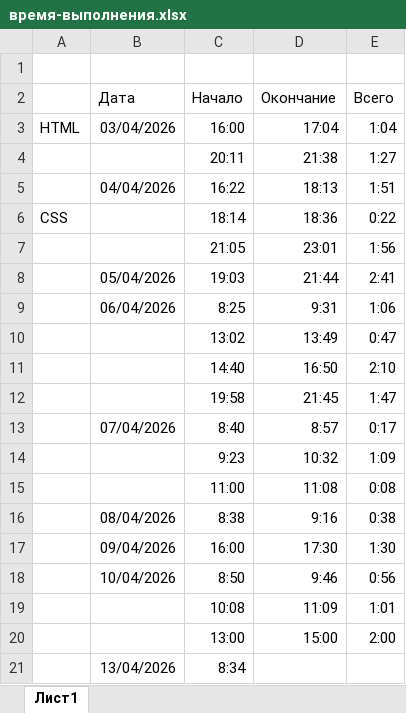
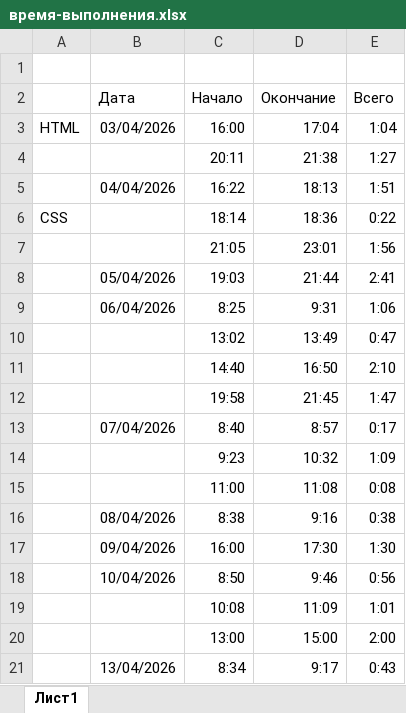
Before and after one commit to my-user-git/one-page, an Excel workbook: local/время-выполнения.xlsx, sheet Лист1, drawn as a sheet; values as stored, in another font and other column widths than the file's, no borders; the diff names each change by its address in the sheet, - before the commit and + after, or states it on an @@ line.

```diff
--- a/local/время-выполнения.xlsx (sheet Лист1)
+++ b/local/время-выполнения.xlsx (sheet Лист1)
-D21 (Окончание): (empty)
+D21 (Окончание): 9:17
-E21 (Всего): (empty)
+E21 (Всего): 0:43
```
Also changed, not shown: 2 other files.
